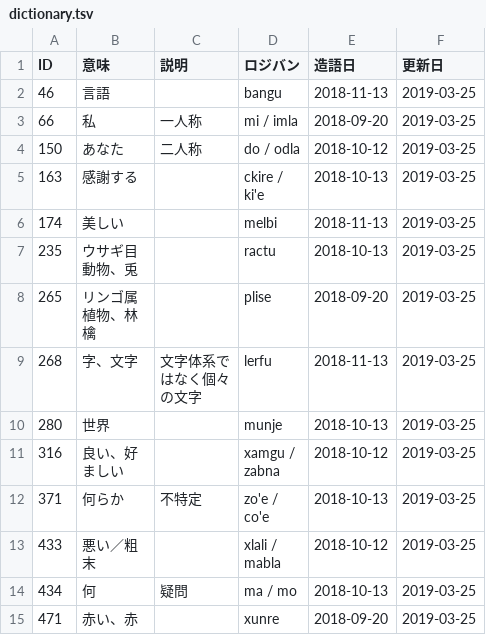
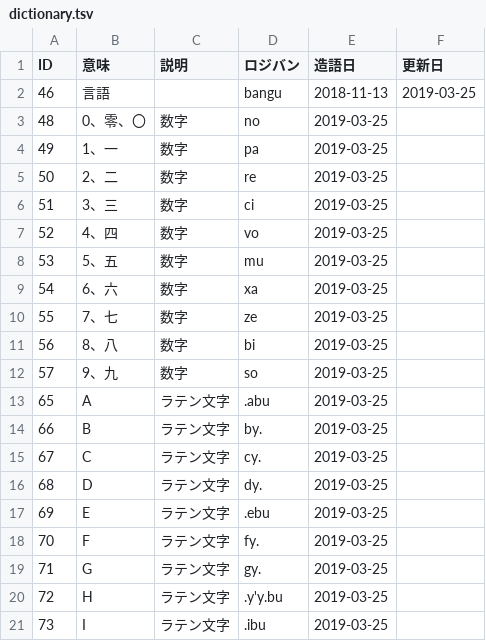
Before and after one commit to kepeken/bipuuk, a TSV file: dictionary.tsv, drawn as a sheet; only a part is shown; the shorter side is filled out with more unchanged rows; the diff covers the shown part only.

Commit message:
数字・ラテン文字の造語と一部単語の移動

```diff
--- a/dictionary.tsv
+++ b/dictionary.tsv
@@ -2,2 +2,20 @@ ID	意味	説明	ロジバン	造語日	更新日
 46	言語		bangu	2018-11-13	2019-03-25
-66	私	一人称	mi / imla	2018-09-20	2019-03-25
+48	0、零、〇	数字	no	2019-03-25	
+49	1、一	数字	pa	2019-03-25	
+50	2、二	数字	re	2019-03-25	
+51	3、三	数字	ci	2019-03-25	
+52	4、四	数字	vo	2019-03-25	
+53	5、五	数字	mu	2019-03-25	
+54	6、六	数字	xa	2019-03-25	
+55	7、七	数字	ze	2019-03-25	
+56	8、八	数字	bi	2019-03-25	
+57	9、九	数字	so	2019-03-25	
+65	A	ラテン文字	.abu	2019-03-25	
+66	B	ラテン文字	by.	2019-03-25	
+67	C	ラテン文字	cy.	2019-03-25	
+68	D	ラテン文字	dy.	2019-03-25	
+69	E	ラテン文字	.ebu	2019-03-25	
+70	F	ラテン文字	fy.	2019-03-25	
+71	G	ラテン文字	gy.	2019-03-25	
+72	H	ラテン文字	.y'y.bu	2019-03-25	
+73	I	ラテン文字	.ibu	2019-03-25	
```
Also changed, not shown: 18 added rows elsewhere in this file.
